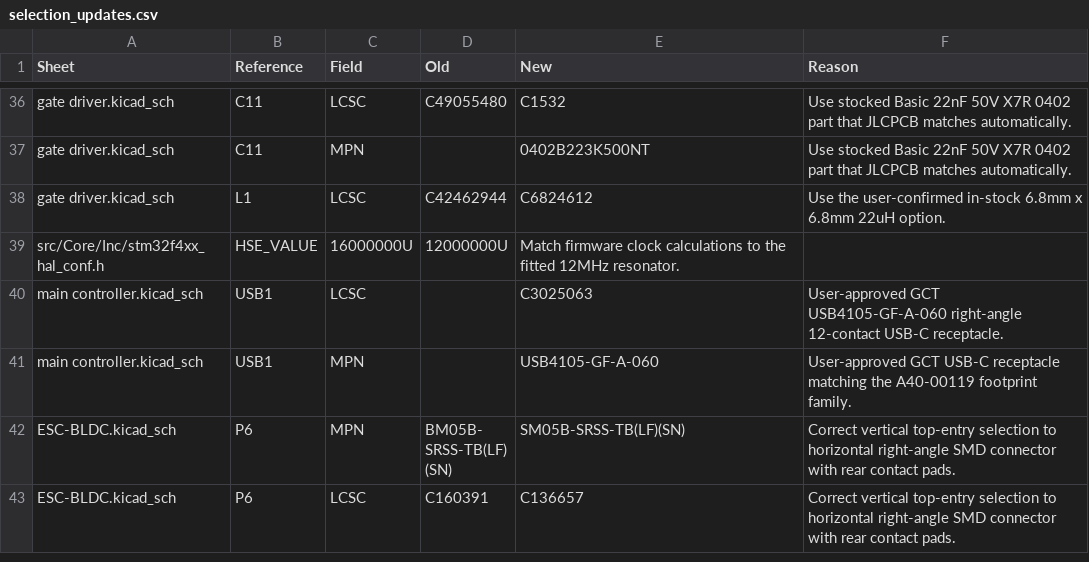
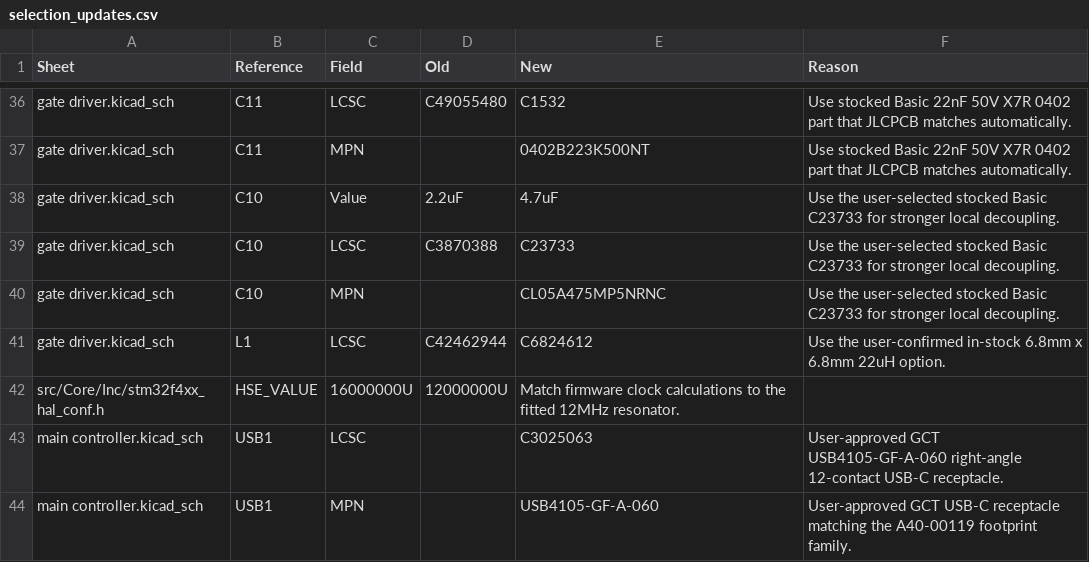
Before and after one commit to LukaGitH/stm32-FOC, a CSV file: STM32-FOC-hardware/ESC-BLDC/production/selection_updates.csv, drawn as a sheet; only a part is shown, gaps mark what is left out; the shorter side is filled out with more unchanged rows.

Commit message:
Use 4.7uF Basic capacitor for C10

```diff
--- a/STM32-FOC-hardware/ESC-BLDC/production/selection_updates.csv
+++ b/STM32-FOC-hardware/ESC-BLDC/production/selection_updates.csv
@@ -37,2 +37,5 @@ gate driver.kicad_sch,C11,LCSC,C49055480,C1532,Use stocked Basic 22nF 50V X7R 04
 gate driver.kicad_sch,C11,MPN,,0402B223K500NT,Use stocked Basic 22nF 50V X7R 0402 part that JLCPCB matches automatically.
+gate driver.kicad_sch,C10,Value,2.2uF,4.7uF,Use the user-selected stocked Basic C23733 for stronger local decoupling.
+gate driver.kicad_sch,C10,LCSC,C3870388,C23733,Use the user-selected stocked Basic C23733 for stronger local decoupling.
+gate driver.kicad_sch,C10,MPN,,CL05A475MP5NRNC,Use the user-selected stocked Basic C23733 for stronger local decoupling.
 gate driver.kicad_sch,L1,LCSC,C42462944,C6824612,Use the user-confirmed in-stock 6.8mm x 6.8mm 22uH option.
```
Also changed, not shown: STM32-FOC-hardware/ESC-BLDC/production/export/jlcpcb_bom.csv, STM32-FOC-hardware/ESC-BLDC/production/original_vs_kicad_component_comparison.csv, 2 other files.
